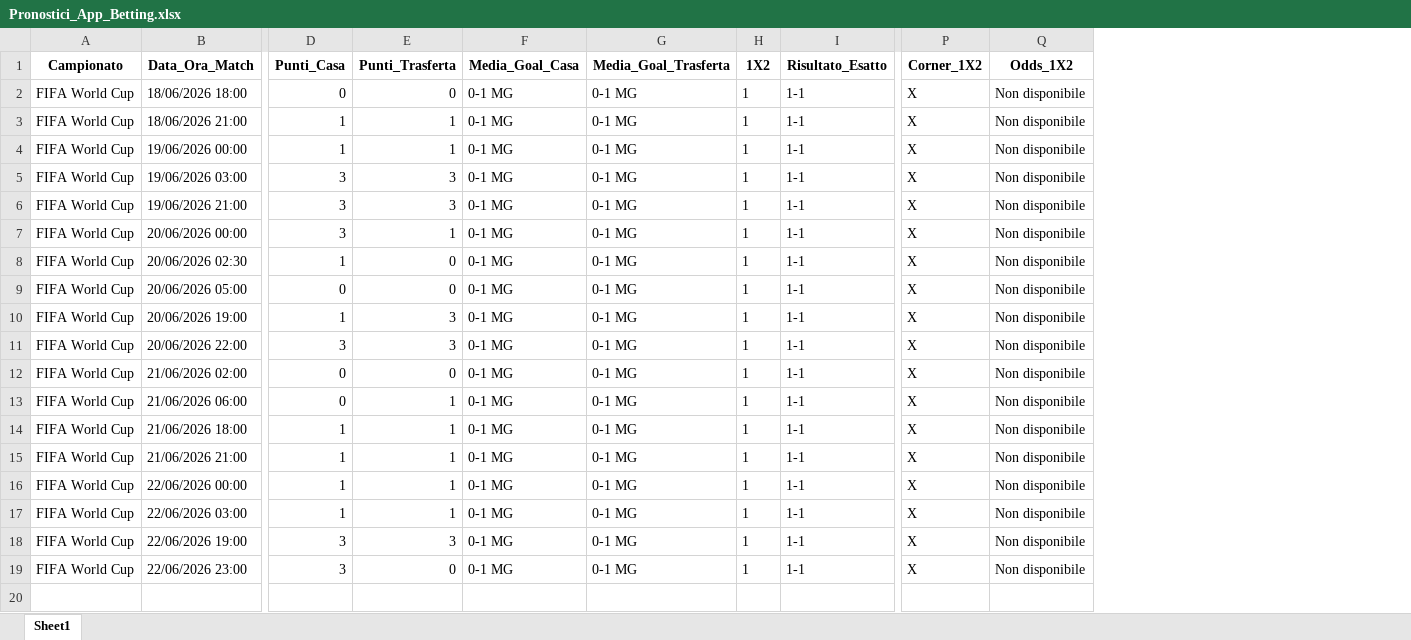
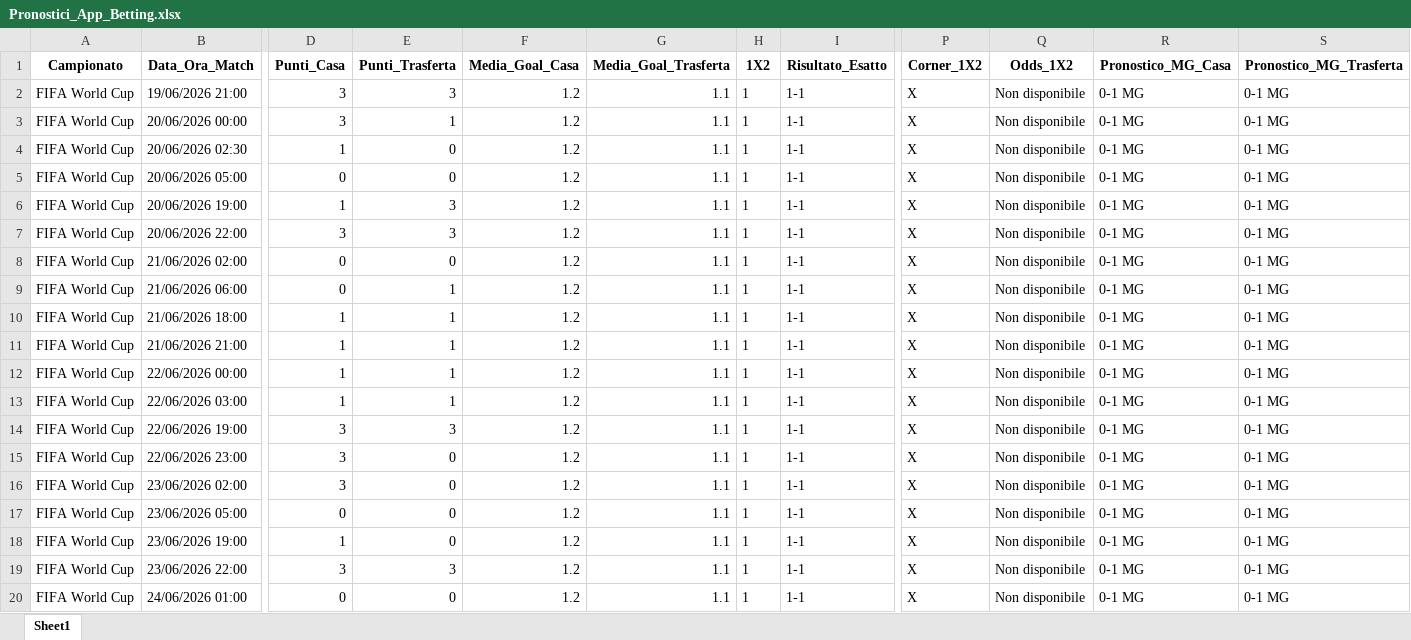
Before and after one commit to CodeMV26/app-betting-codice, an Excel workbook: Pronostici_App_Betting.xlsx, sheet Sheet1, drawn as a sheet; only a part is shown, gaps mark what is left out; values as stored, in another font and other column widths than the file's, no borders; removed rows and columns are numbered as before the commit, all else as after; rows hold the shown columns only; the diff names each change by its address in the sheet, - before the commit and + after, or states it on an @@ line.

```diff
--- a/Pronostici_App_Betting.xlsx (sheet Sheet1)
+++ b/Pronostici_App_Betting.xlsx (sheet Sheet1)
+column R (Pronostico_MG_Casa), rows 2-15: all 0-1 MG
+column S (Pronostico_MG_Trasferta), rows 2-15: all 0-1 MG
-row 2: FIFA World Cup | 18/06/2026 18:00 | 0 | 0 | 0-1 MG | 0-1 MG | 1 | 1-1 | X | Non disponibile
-row 3: FIFA World Cup | 18/06/2026 21:00 | 1 | 1 | 0-1 MG | 0-1 MG | 1 | 1-1 | X | Non disponibile
-row 4: FIFA World Cup | 19/06/2026 00:00 | 1 | 1 | 0-1 MG | 0-1 MG | 1 | 1-1 | X | Non disponibile
-row 5: FIFA World Cup | 19/06/2026 03:00 | 3 | 3 | 0-1 MG | 0-1 MG | 1 | 1-1 | X | Non disponibile
-F2:F15 (Media_Goal_Casa): 0-1 MG
+F2:F15 (Media_Goal_Casa): 1.2
-G2:G15 (Media_Goal_Trasferta): 0-1 MG
+G2:G15 (Media_Goal_Trasferta): 1.1
+row 16: FIFA World Cup | 23/06/2026 02:00 | 3 | 0 | 1.2 | 1.1 | 1 | 1-1 | X | Non disponibile | 0-1 MG | 0-1 MG
+row 17: FIFA World Cup | 23/06/2026 05:00 | 0 | 0 | 1.2 | 1.1 | 1 | 1-1 | X | Non disponibile | 0-1 MG | 0-1 MG
+row 18: FIFA World Cup | 23/06/2026 19:00 | 1 | 0 | 1.2 | 1.1 | 1 | 1-1 | X | Non disponibile | 0-1 MG | 0-1 MG
+row 19: FIFA World Cup | 23/06/2026 22:00 | 3 | 3 | 1.2 | 1.1 | 1 | 1-1 | X | Non disponibile | 0-1 MG | 0-1 MG
+row 20: FIFA World Cup | 24/06/2026 01:00 | 0 | 0 | 1.2 | 1.1 | 1 | 1-1 | X | Non disponibile | 0-1 MG | 0-1 MG
```
Also changed, not shown: Database_App_Betting.xlsx.
